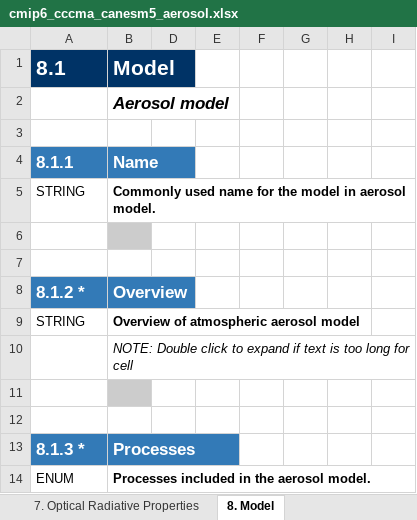
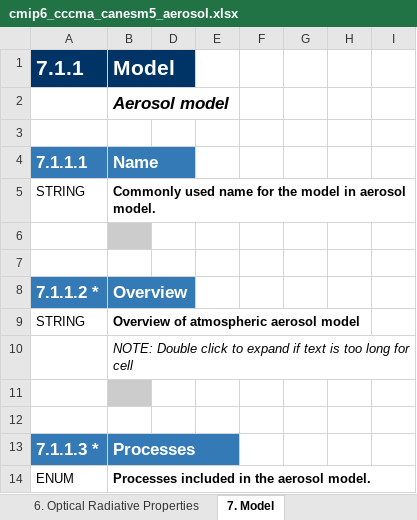
Before and after one commit to ES-DOC-INSTITUTIONAL/cccma, an Excel workbook: cmip6/models/canesm5/cmip6_cccma_canesm5_aerosol.xlsx, sheet 7. Model, drawn as a sheet; only a part is shown; values as stored, in another font and other column widths than the file's, no borders; the diff covers the shown part only; the diff names each change by its address in the sheet, - before the commit and + after, or states it on an @@ line.

```diff
--- a/cmip6/models/canesm5/cmip6_cccma_canesm5_aerosol.xlsx (sheet 7. Model)
+++ b/cmip6/models/canesm5/cmip6_cccma_canesm5_aerosol.xlsx (sheet 7. Model)
-sheet tab: 7. Optical Radiative Properties
+sheet tab: 6. Optical Radiative Properties
-sheet tab: 8. Model
+sheet tab: 7. Model
-A1: 8.1
+A1: 7.1.1
-A4: 8.1.1
+A4: 7.1.1.1
-A8: 8.1.2 *
+A8: 7.1.1.2 *
-A13: 8.1.3 *
+A13: 7.1.1.3 *
```
Also changed, not shown: 12 added rows, 18 edited cells and cell formats elsewhere in this sheet, sheet 1. Key Properties, sheet 6. Optical Radiative Properties, sheet Parties & Citations, sheet Frontis, sheet 4. Emissions, sheet 2. Grid, 2 more sheets, other sheet tabs, hidden cells, cmip6/models/canesm5/cmip6_cccma_canesm5_atmoschem.xlsx, cmip6/models/canesm5/cmip6_cccma_canesm5_land.xlsx, 23 other files.
